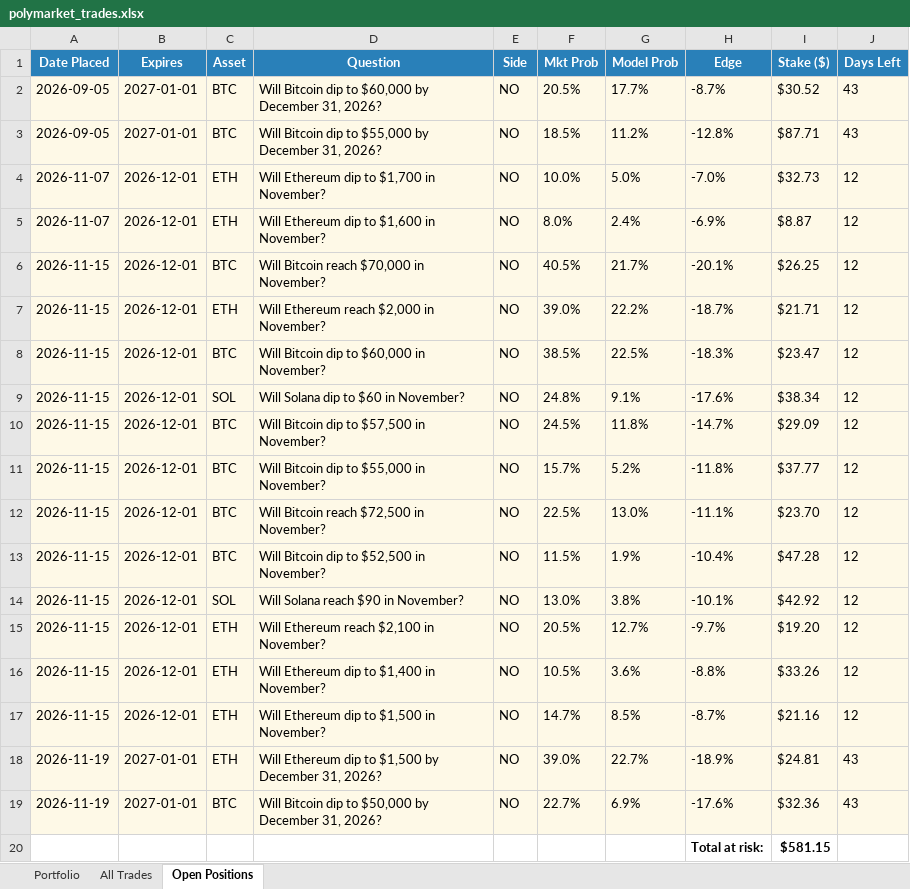
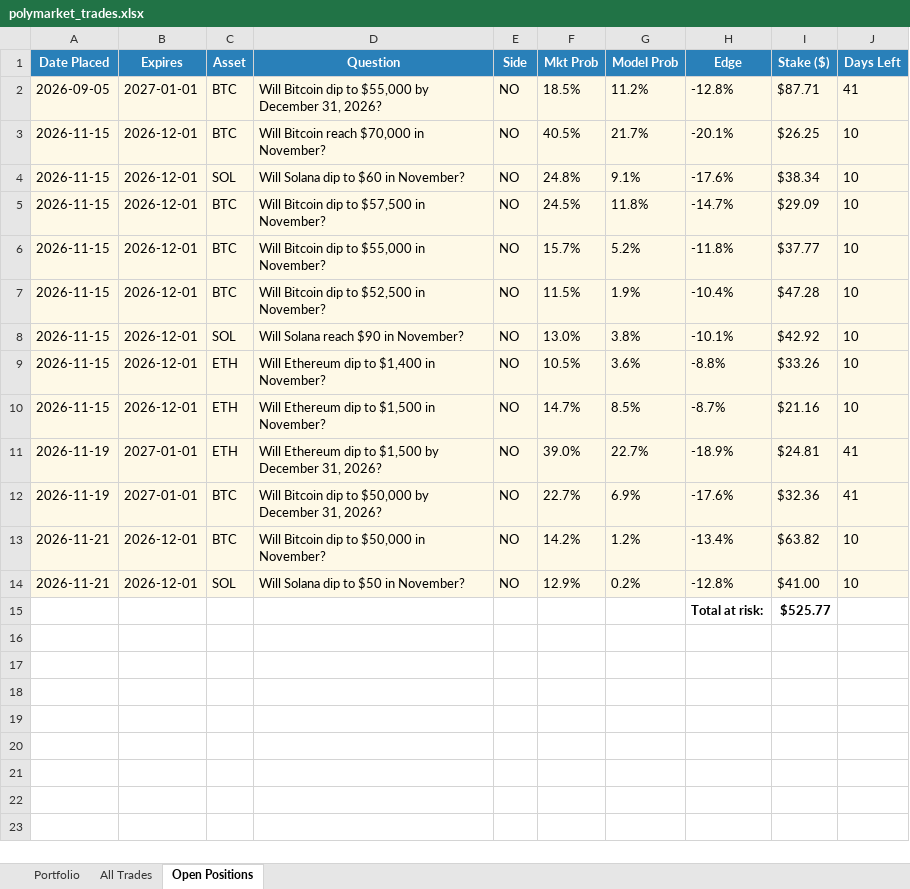
Before and after one commit to BenFredCostello/polymarket-quant, an Excel workbook: polymarket_trades.xlsx, sheet Open Positions, drawn as a sheet; values as stored, in another font and other column widths than the file's, no borders; removed rows and columns are numbered as before the commit, all else as after; the diff names each change by its address in the sheet, - before the commit and + after, or states it on an @@ line.

```diff
--- a/polymarket_trades.xlsx (sheet Open Positions)
+++ b/polymarket_trades.xlsx (sheet Open Positions)
-row 2: 2026-09-05 | 2027-01-01 | BTC | Will Bitcoin dip to $60,000 by December 31, 2026? | NO | 20.5% | 17.7% | -8.7% | $30.52 | 43
-J2 (Days Left): 43
+J2 (Days Left): 41
-row 4: 2026-11-07 | 2026-12-01 | ETH | Will Ethereum dip to $1,700 in November? | NO | 10.0% | 5.0% | -7.0% | $32.73 | 12
-row 5: 2026-11-07 | 2026-12-01 | ETH | Will Ethereum dip to $1,600 in November? | NO | 8.0% | 2.4% | -6.9% | $8.87 | 12
-J3 (Days Left): 12
+J3 (Days Left): 10
-row 7: 2026-11-15 | 2026-12-01 | ETH | Will Ethereum reach $2,000 in November? | NO | 39.0% | 22.2% | -18.7% | $21.71 | 12
-row 8: 2026-11-15 | 2026-12-01 | BTC | Will Bitcoin dip to $60,000 in November? | NO | 38.5% | 22.5% | -18.3% | $23.47 | 12
-J4:J6 (Days Left): 12
+J4:J6 (Days Left): 10
-row 12: 2026-11-15 | 2026-12-01 | BTC | Will Bitcoin reach $72,500 in November? | NO | 22.5% | 13.0% | -11.1% | $23.70 | 12
-J7:J8 (Days Left): 12
+J7:J8 (Days Left): 10
-row 15: 2026-11-15 | 2026-12-01 | ETH | Will Ethereum reach $2,100 in November? | NO | 20.5% | 12.7% | -9.7% | $19.20 | 12
-J9:J10 (Days Left): 12
+J9:J10 (Days Left): 10
-J11:J12 (Days Left): 43
+J11:J12 (Days Left): 41
-row 20:  |  |  |  |  |  |  | Total at risk: | $581.15
+row 13: 2026-11-21 | 2026-12-01 | BTC | Will Bitcoin dip to $50,000 in November? | NO | 14.2% | 1.2% | -13.4% | $63.82 | 10
+row 14: 2026-11-21 | 2026-12-01 | SOL | Will Solana dip to $50 in November? | NO | 12.9% | 0.2% | -12.8% | $41.00 | 10
+row 15:  |  |  |  |  |  |  | Total at risk: | $525.77
```
Also changed, not shown: sheet All Trades, sheet Portfolio, charts or pictures.
